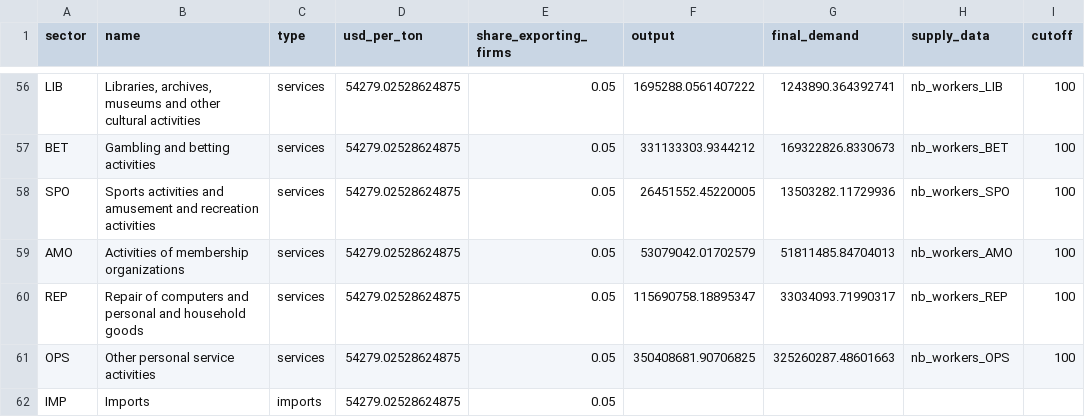
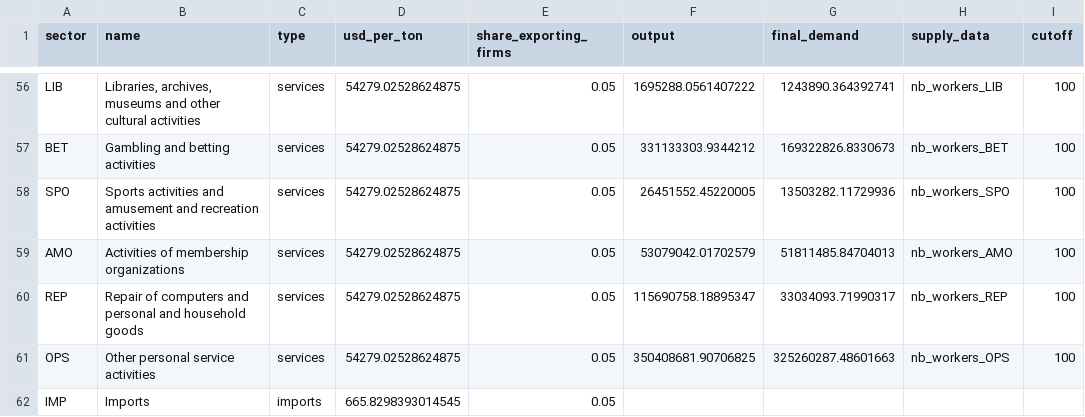
Before and after one commit to ccolon/disruptsc, a CSV file: input/Cambodia/National/59_sector_table.csv, drawn as a sheet; only a part is shown, gaps mark what is left out.

```diff
--- a/input/Cambodia/National/59_sector_table.csv
+++ b/input/Cambodia/National/59_sector_table.csv
@@ -61,2 +61,2 @@ REP,Repair of computers and personal and household goods,services,54279.02528624
 OPS,Other personal service activities,services,54279.02528624875,0.05,350408681.90706825,325260287.48601663,nb_workers_OPS,100
-IMP,Imports,imports,54279.02528624875,0.05,,,,
+IMP,Imports,imports,665.8298393014545,0.05,,,,
```
Also changed, not shown: input/Cambodia/Trade/export_table.csv, input/Cambodia/Trade/import_table.csv, 5 other files.
